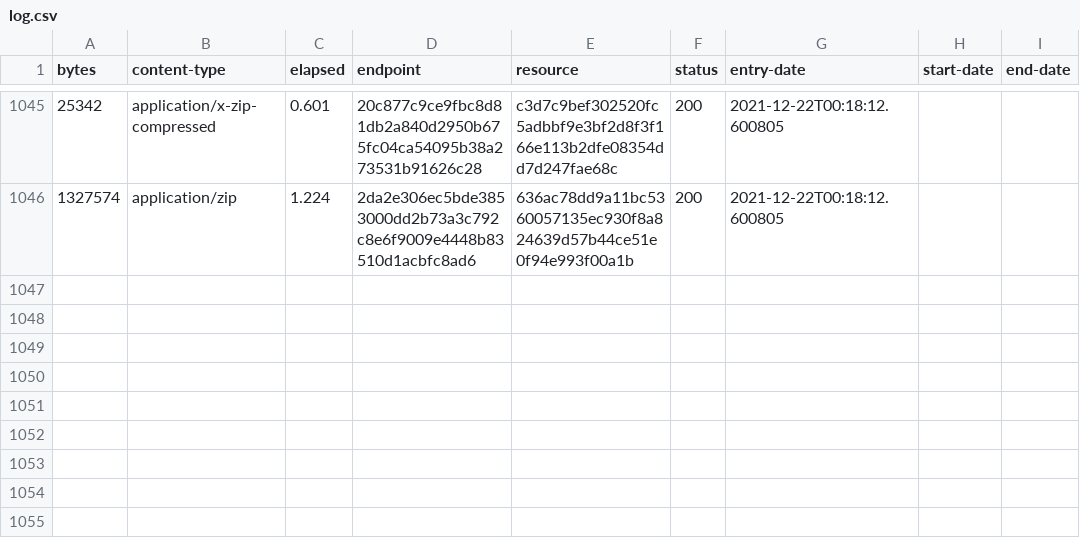
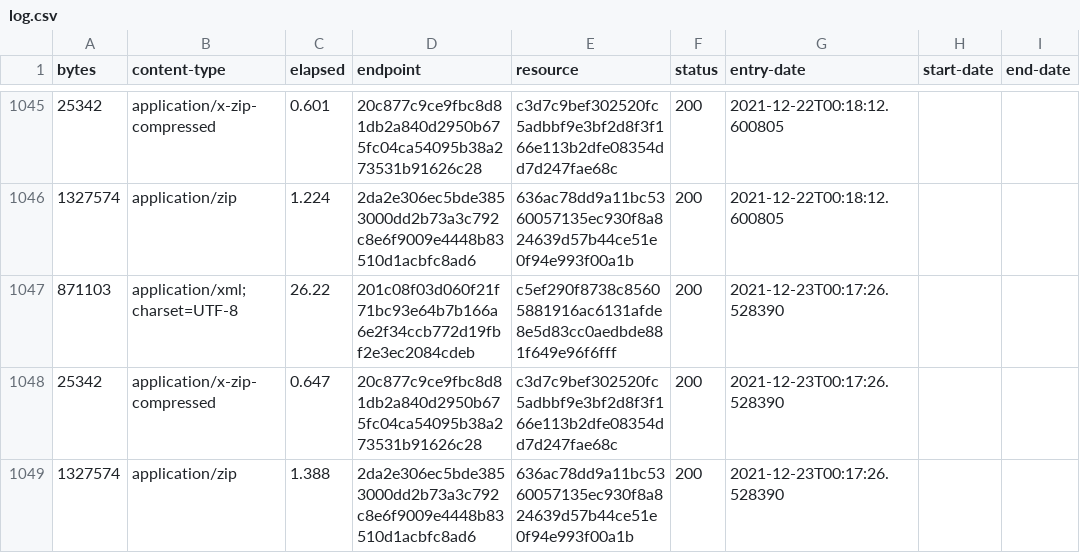
Before and after one commit to digital-land/brownfield-site-collection, a CSV file: collection/log.csv, drawn as a sheet; only a part is shown, gaps mark what is left out.

Commit message:
Collection 2021-12-23

```diff
--- a/collection/log.csv
+++ b/collection/log.csv
@@ -1046 +1046,4 @@ bytes,content-type,elapsed,endpoint,resource,status,entry-date,start-date,end-da
 1327574,application/zip,1.224,2da2e306ec5bde3853000dd2b73a3c792c8e6f9009e4448b83510d1acbfc8ad6,636ac78dd9a11bc5360057135ec930f8a824639d57b44ce51e0f94e993f00a1b,200,2021-12-22T00:18:12.600805,,
+871103,application/xml;charset=UTF-8,26.22,201c08f03d060f21f71bc93e64b7b166a6e2f34ccb772d19fbf2e3ec2084cdeb,c5ef290f8738c85605881916ac6131afde8e5d83cc0aedbde881f649e96f6fff,200,2021-12-23T00:17:26.528390,,
+25342,application/x-zip-compressed,0.647,20c877c9ce9fbc8d81db2a840d2950b675fc04ca54095b38a273531b91626c28,c3d7c9bef302520fc5adbbf9e3bf2d8f3f166e113b2dfe08354dd7d247fae68c,200,2021-12-23T00:17:26.528390,,
+1327574,application/zip,1.388,2da2e306ec5bde3853000dd2b73a3c792c8e6f9009e4448b83510d1acbfc8ad6,636ac78dd9a11bc5360057135ec930f8a824639d57b44ce51e0f94e993f00a1b,200,2021-12-23T00:17:26.528390,,
```
Also changed, not shown: collection/resource.csv, 1 other file.
